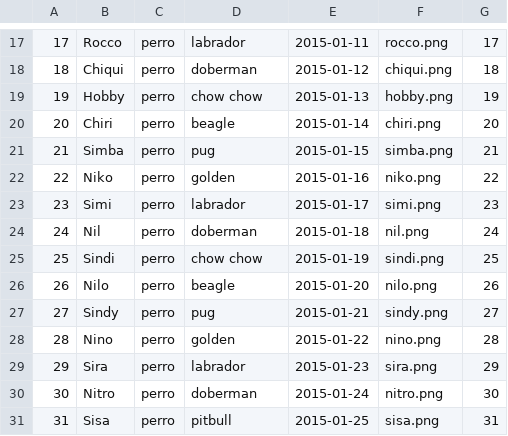
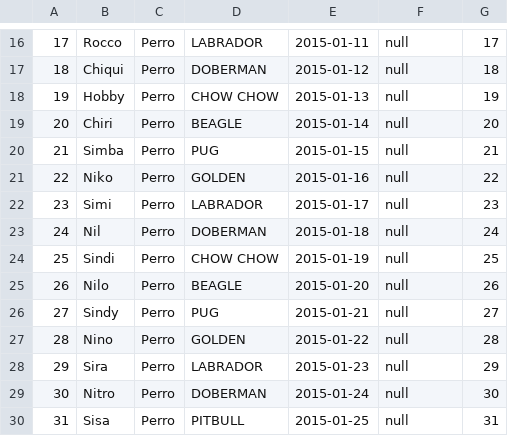
Before and after one commit to TaizRuiz/Proyecto-POO-parcial1-grupo8, a CSV file: ProyectoFXML/archivos/mascotas.csv, drawn as a sheet; only a part is shown, gaps mark what is left out; the diff covers the shown part only.

```diff
--- a/ProyectoFXML/archivos/mascotas.csv
+++ b/ProyectoFXML/archivos/mascotas.csv
@@ -17,15 +16,15 @@
-17,Rocco,perro,labrador,2015-01-11,rocco.png,17
-18,Chiqui,perro,doberman,2015-01-12,chiqui.png,18
-19,Hobby,perro,chow chow,2015-01-13,hobby.png,19
-20,Chiri,perro,beagle,2015-01-14,chiri.png,20
-21,Simba,perro,pug,2015-01-15,simba.png,21
-22,Niko,perro,golden,2015-01-16,niko.png,22
-23,Simi,perro,labrador,2015-01-17,simi.png,23
-24,Nil,perro,doberman,2015-01-18,nil.png,24
-25,Sindi,perro,chow chow,2015-01-19,sindi.png,25
-26,Nilo,perro,beagle,2015-01-20,nilo.png,26
-27,Sindy,perro,pug,2015-01-21,sindy.png,27
-28,Nino,perro,golden,2015-01-22,nino.png,28
-29,Sira,perro,labrador,2015-01-23,sira.png,29
-30,Nitro,perro,doberman,2015-01-24,nitro.png,30
-31,Sisa,perro,pitbull,2015-01-25,sisa.png,31
+17,Rocco,Perro,LABRADOR,2015-01-11,null,17
+18,Chiqui,Perro,DOBERMAN,2015-01-12,null,18
+19,Hobby,Perro,CHOW CHOW,2015-01-13,null,19
+20,Chiri,Perro,BEAGLE,2015-01-14,null,20
+21,Simba,Perro,PUG,2015-01-15,null,21
+22,Niko,Perro,GOLDEN,2015-01-16,null,22
+23,Simi,Perro,LABRADOR,2015-01-17,null,23
+24,Nil,Perro,DOBERMAN,2015-01-18,null,24
+25,Sindi,Perro,CHOW CHOW,2015-01-19,null,25
+26,Nilo,Perro,BEAGLE,2015-01-20,null,26
+27,Sindy,Perro,PUG,2015-01-21,null,27
+28,Nino,Perro,GOLDEN,2015-01-22,null,28
+29,Sira,Perro,LABRADOR,2015-01-23,null,29
+30,Nitro,Perro,DOBERMAN,2015-01-24,null,30
+31,Sisa,Perro,PITBULL,2015-01-25,null,31
```
Also changed, not shown: 1 added row, 1 removed row and 140 edited cells elsewhere in this file, 3 other files.
